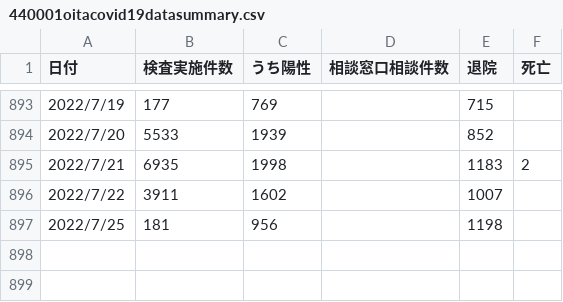
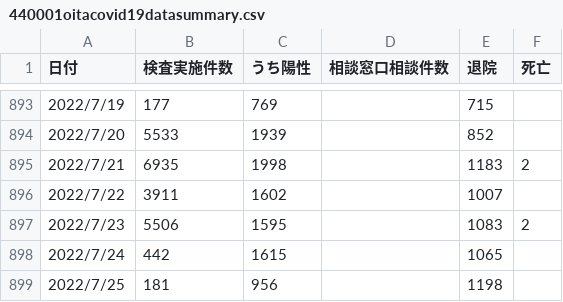
Before and after one commit to covid19-oita/data, a CSV file: csv/440001oitacovid19datasummary.csv, drawn as a sheet; only a part is shown, gaps mark what is left out; the diff names each change by its address in the sheet, - before the commit and + after, or states it on an @@ line.

```diff
--- a/csv/440001oitacovid19datasummary.csv
+++ b/csv/440001oitacovid19datasummary.csv
+row 897: 2022/7/23 | 5506 | 1595 |  | 1083 | 2
+row 898: 2022/7/24 | 442 | 1615 |  | 1065
```
Also changed, not shown: 2 other files.
